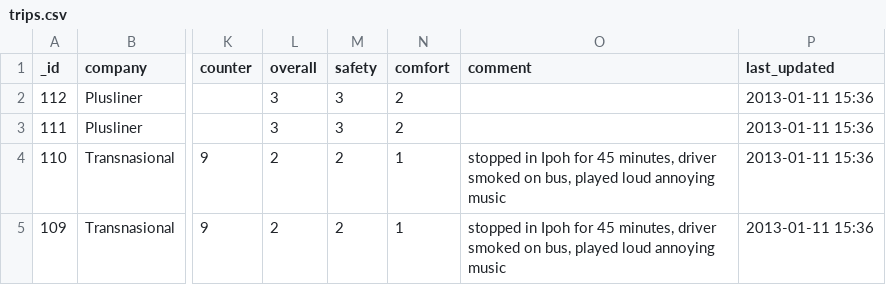
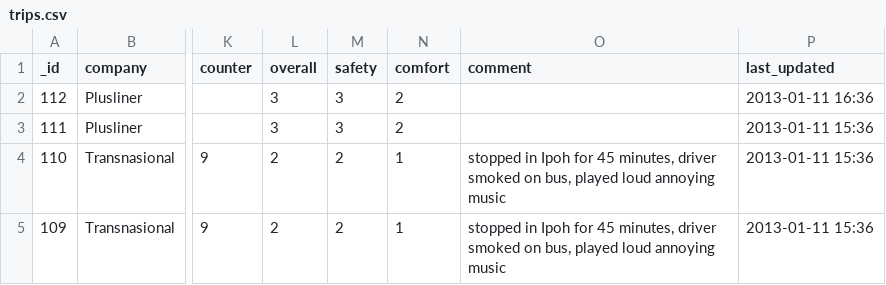
Before and after one commit to sweetiepiggy/Raspberry-Bus-Malaysia, a CSV file: trips.csv, drawn as a sheet; only a part is shown, gaps mark what is left out; the diff names each change by its address in the sheet, - before the commit and + after, or states it on an @@ line.

Commit message:
test increasing last_updated

```diff
--- a/trips.csv
+++ b/trips.csv
-P2 (last_updated): 2013-01-11 15:36
+P2 (last_updated): 2013-01-11 16:36
```
